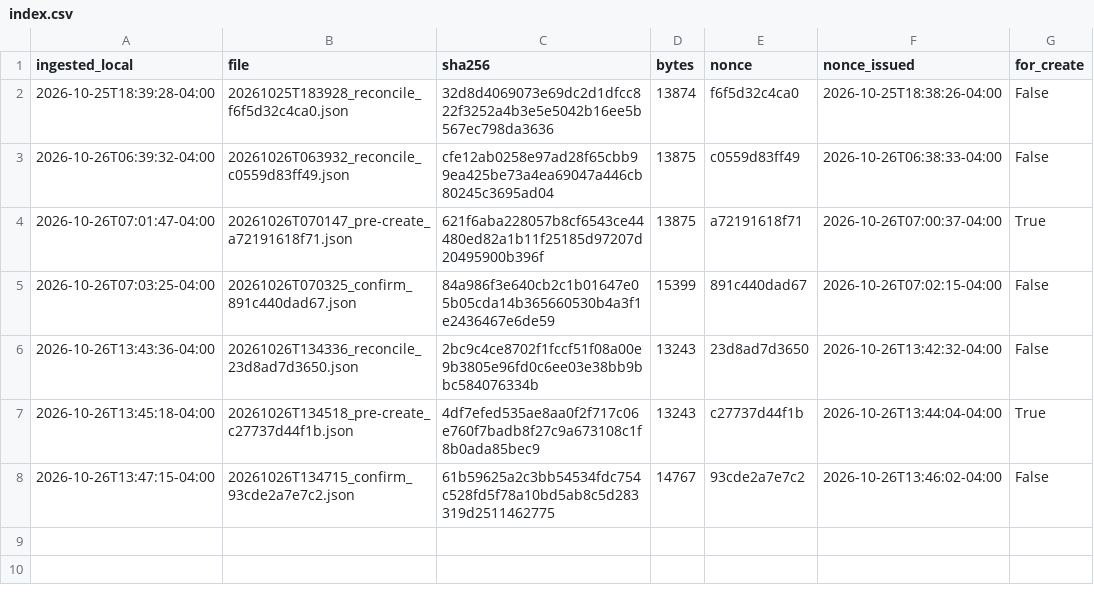
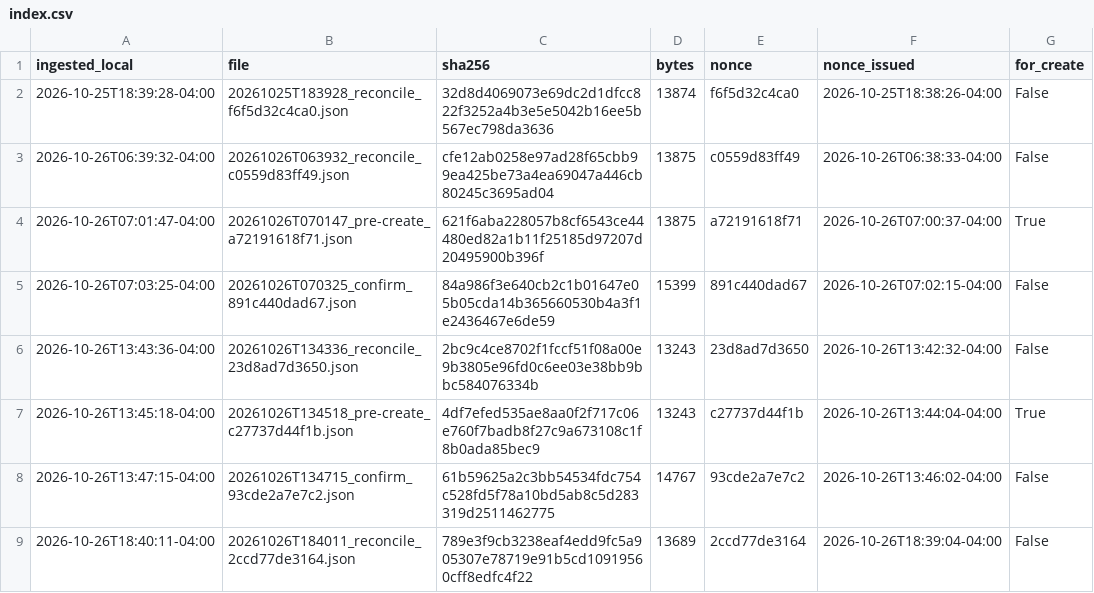
Before and after one commit to eduardomora041092-niolab/curiolab-studio-30, a CSV file: evidence/buffer/index.csv, drawn as a sheet; the diff names each change by its address in the sheet, - before the commit and + after, or states it on an @@ line.

```diff
--- a/evidence/buffer/index.csv
+++ b/evidence/buffer/index.csv
+row 9: 2026-10-26T18:40:11-04:00 | 20261026T184011_reconcile_2ccd77de3164.json | 789e3f9cb3238eaf4edd9fc5a905307e78719e91b5cd10919560cff8edfc4f22 | 13689 | 2ccd77de3164 | 2026-10-26T18:39:04-04:00 | False
```
Also changed, not shown: calendar/CurioLab_calendario_90.csv, logs/metrics.csv, 10 other files.
